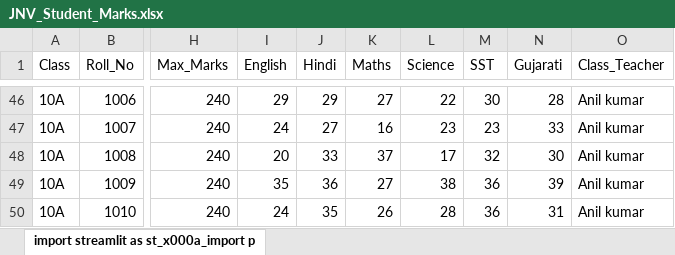
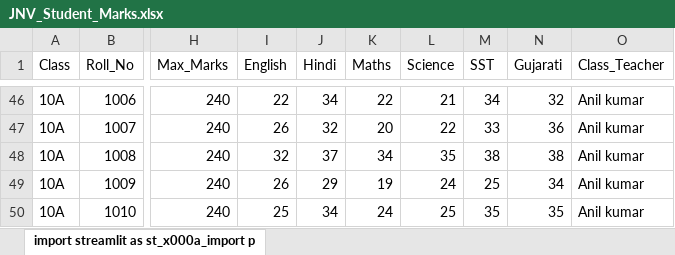
Before and after one commit to jnvchhotaudepur2024-byte/jnv-chhotaudepur-portal, an Excel workbook: JNV_Student_Marks.xlsx, sheet import streamlit as st_x000a_import p, drawn as a sheet; only a part is shown, gaps mark what is left out; values as stored, in another font and other column widths than the file's, no borders; the diff covers the shown part only; the diff names each change by its address in the sheet, - before the commit and + after, or states it on an @@ line.

```diff
--- a/JNV_Student_Marks.xlsx (sheet import streamlit as st_x000a_import p)
+++ b/JNV_Student_Marks.xlsx (sheet import streamlit as st_x000a_import p)
-I46 (English): 29
+I46 (English): 22
-J46 (Hindi): 29
+J46 (Hindi): 34
-K46 (Maths): 27
+K46 (Maths): 22
-L46 (Science): 22
+L46 (Science): 21
-M46 (SST): 30
+M46 (SST): 34
-N46 (Gujarati): 28
+N46 (Gujarati): 32
-I47 (English): 24
+I47 (English): 26
-J47 (Hindi): 27
+J47 (Hindi): 32
-K47 (Maths): 16
+K47 (Maths): 20
-L47 (Science): 23
+L47 (Science): 22
-M47 (SST): 23
+M47 (SST): 33
-N47 (Gujarati): 33
+N47 (Gujarati): 36
-I48 (English): 20
+I48 (English): 32
-J48 (Hindi): 33
+J48 (Hindi): 37
-K48 (Maths): 37
+K48 (Maths): 34
-L48 (Science): 17
+L48 (Science): 35
-M48 (SST): 32
+M48 (SST): 38
-N48 (Gujarati): 30
+N48 (Gujarati): 38
-I49 (English): 35
+I49 (English): 26
-J49 (Hindi): 36
+J49 (Hindi): 29
-K49 (Maths): 27
+K49 (Maths): 19
-L49 (Science): 38
+L49 (Science): 24
-M49 (SST): 36
+M49 (SST): 25
-N49 (Gujarati): 39
+N49 (Gujarati): 34
-I50 (English): 24
+I50 (English): 25
-J50 (Hindi): 35
+J50 (Hindi): 34
-K50 (Maths): 26
+K50 (Maths): 24
-L50 (Science): 28
+L50 (Science): 25
-M50 (SST): 36
+M50 (SST): 35
-N50 (Gujarati): 31
+N50 (Gujarati): 35
```
Also changed, not shown: 195 edited cells elsewhere in this sheet.
